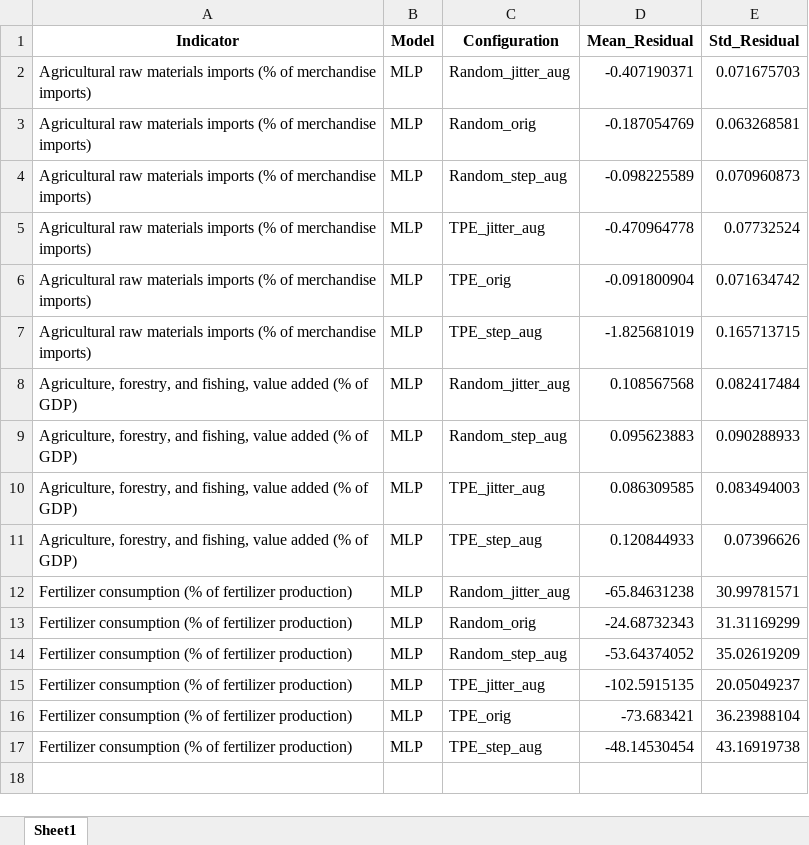
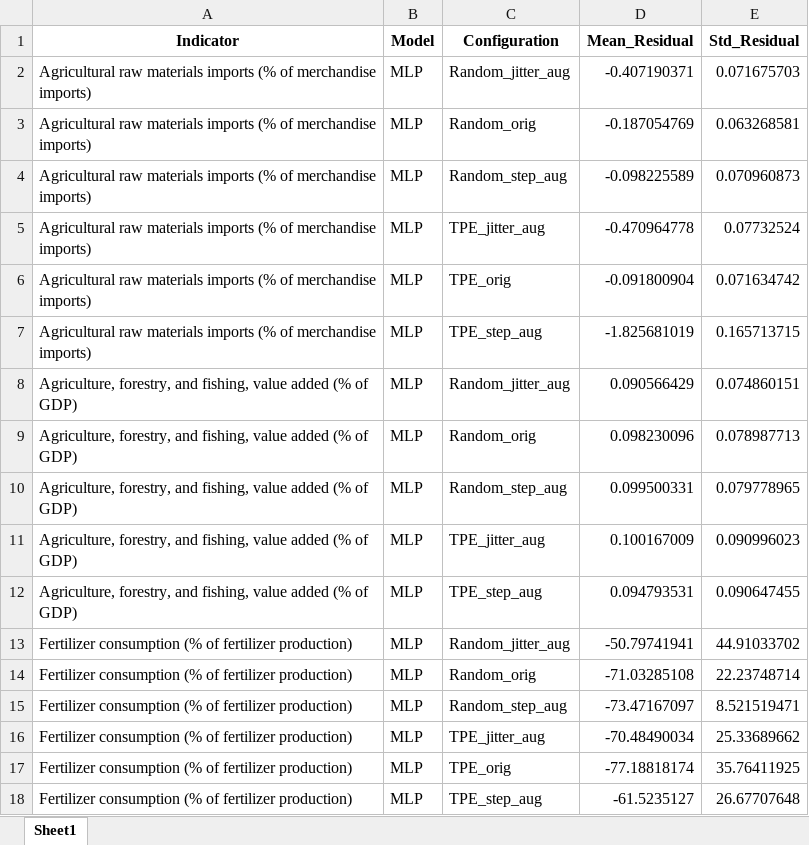
Before and after one commit to ginevraoldani/timeseries-forecasting-on-rural-development, an Excel workbook: results/errors/residuals_stats.xlsx, sheet Sheet1, drawn as a sheet; values as stored, in another font and other column widths than the file's, no borders; addresses are those after the commit; the diff names each change by its address in the sheet, - before the commit and + after, or states it on an @@ line.

```diff
--- a/results/errors/residuals_stats.xlsx (sheet Sheet1)
+++ b/results/errors/residuals_stats.xlsx (sheet Sheet1)
-D8 (Mean_Residual): 0.108567568
+D8 (Mean_Residual): 0.090566429
-E8 (Std_Residual): 0.082417484
+E8 (Std_Residual): 0.074860151
+row 9: Agriculture, forestry, and fishing, value added (% of GDP) | MLP | Random_orig | 0.098230096 | 0.078987713
-D10 (Mean_Residual): 0.095623883
+D10 (Mean_Residual): 0.099500331
-E10 (Std_Residual): 0.090288933
+E10 (Std_Residual): 0.079778965
-D11 (Mean_Residual): 0.086309585
+D11 (Mean_Residual): 0.100167009
-E11 (Std_Residual): 0.083494003
+E11 (Std_Residual): 0.090996023
-D12 (Mean_Residual): 0.120844933
+D12 (Mean_Residual): 0.094793531
-E12 (Std_Residual): 0.07396626
+E12 (Std_Residual): 0.090647455
-D13 (Mean_Residual): -65.84631238
+D13 (Mean_Residual): -50.79741941
-E13 (Std_Residual): 30.99781571
+E13 (Std_Residual): 44.91033702
-D14 (Mean_Residual): -24.68732343
+D14 (Mean_Residual): -71.03285108
-E14 (Std_Residual): 31.31169299
+E14 (Std_Residual): 22.23748714
-D15 (Mean_Residual): -53.64374052
+D15 (Mean_Residual): -73.47167097
-E15 (Std_Residual): 35.02619209
+E15 (Std_Residual): 8.521519471
-D16 (Mean_Residual): -102.5915135
+D16 (Mean_Residual): -70.48490034
-E16 (Std_Residual): 20.05049237
+E16 (Std_Residual): 25.33689662
-D17 (Mean_Residual): -73.683421
+D17 (Mean_Residual): -77.18818174
-E17 (Std_Residual): 36.23988104
+E17 (Std_Residual): 35.76411925
-D18 (Mean_Residual): -48.14530454
+D18 (Mean_Residual): -61.5235127
-E18 (Std_Residual): 43.16919738
+E18 (Std_Residual): 26.67707648
```
Also changed, not shown: results/errors/model_performances.xlsx, results/logs/optimized_params.xlsx, 31 other files.
